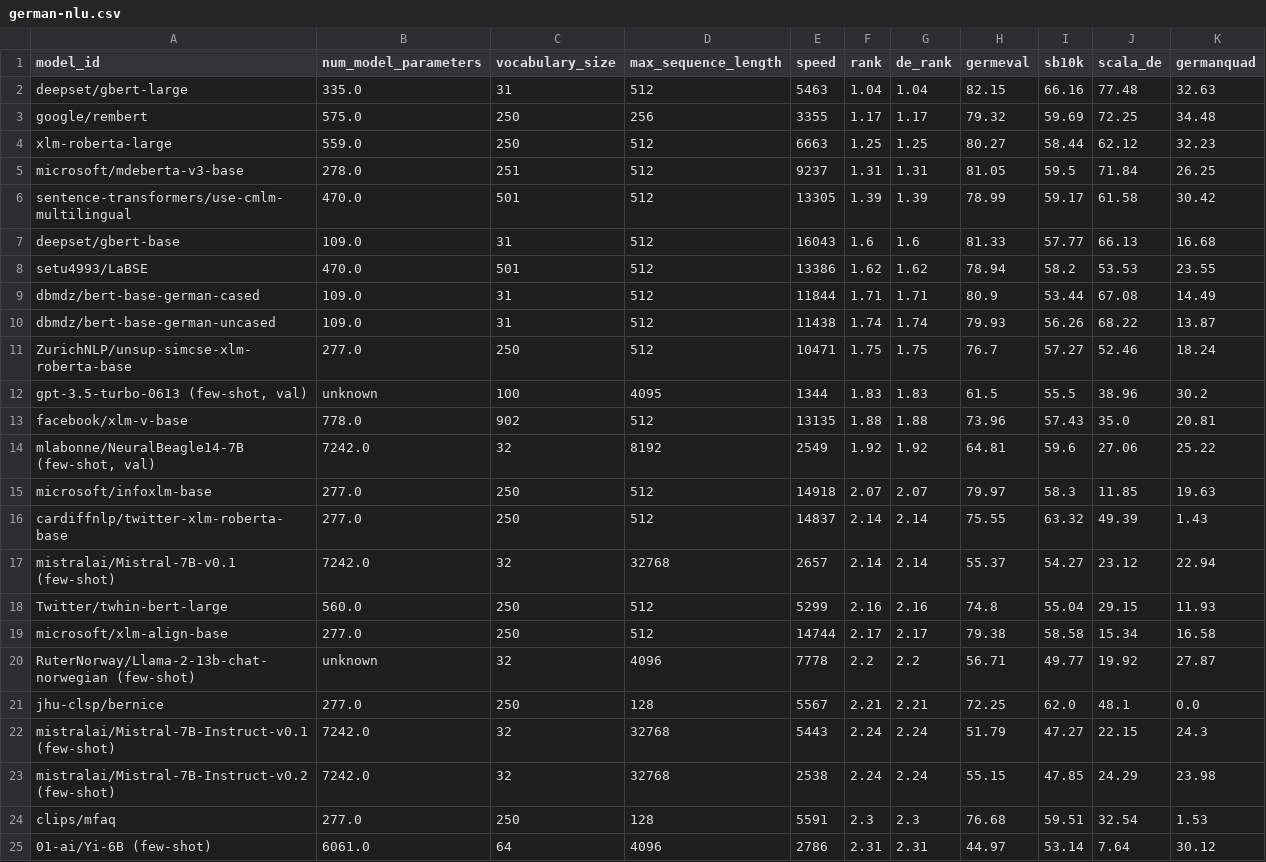
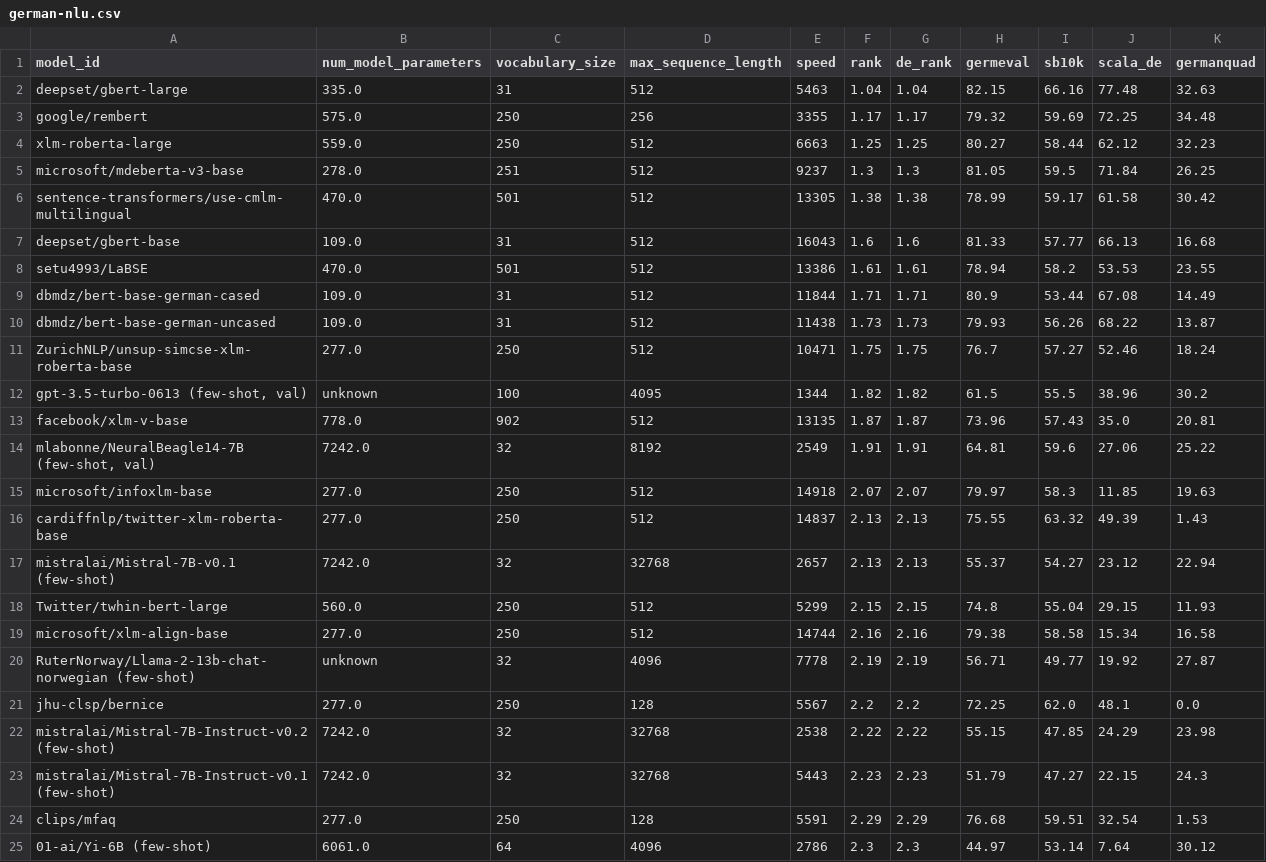
Before and after one commit to ScandEval/scandeval.github.io, a CSV file: german-nlu.csv, drawn as a sheet; only a part is shown; the diff covers the shown part only.

```diff
--- a/german-nlu.csv
+++ b/german-nlu.csv
@@ -4,22 +4,22 @@ google/rembert,575.0,250,256,3355,1.17,1.17,79.32,59.69,72.25,34.48
 xlm-roberta-large,559.0,250,512,6663,1.25,1.25,80.27,58.44,62.12,32.23
-microsoft/mdeberta-v3-base,278.0,251,512,9237,1.31,1.31,81.05,59.5,71.84,26.25
-sentence-transformers/use-cmlm-multilingual,470.0,501,512,13305,1.39,1.39,78.99,59.17,61.58,30.42
+microsoft/mdeberta-v3-base,278.0,251,512,9237,1.3,1.3,81.05,59.5,71.84,26.25
+sentence-transformers/use-cmlm-multilingual,470.0,501,512,13305,1.38,1.38,78.99,59.17,61.58,30.42
 deepset/gbert-base,109.0,31,512,16043,1.6,1.6,81.33,57.77,66.13,16.68
-setu4993/LaBSE,470.0,501,512,13386,1.62,1.62,78.94,58.2,53.53,23.55
+setu4993/LaBSE,470.0,501,512,13386,1.61,1.61,78.94,58.2,53.53,23.55
 dbmdz/bert-base-german-cased,109.0,31,512,11844,1.71,1.71,80.9,53.44,67.08,14.49
-dbmdz/bert-base-german-uncased,109.0,31,512,11438,1.74,1.74,79.93,56.26,68.22,13.87
+dbmdz/bert-base-german-uncased,109.0,31,512,11438,1.73,1.73,79.93,56.26,68.22,13.87
 ZurichNLP/unsup-simcse-xlm-roberta-base,277.0,250,512,10471,1.75,1.75,76.7,57.27,52.46,18.24
-"gpt-3.5-turbo-0613 (few-shot, val)",unknown,100,4095,1344,1.83,1.83,61.5,55.5,38.96,30.2
-facebook/xlm-v-base,778.0,902,512,13135,1.88,1.88,73.96,57.43,35.0,20.81
-"mlabonne/NeuralBeagle14-7B (few-shot, val)",7242.0,32,8192,2549,1.92,1.92,64.81,59.6,27.06,25.22
+"gpt-3.5-turbo-0613 (few-shot, val)",unknown,100,4095,1344,1.82,1.82,61.5,55.5,38.96,30.2
+facebook/xlm-v-base,778.0,902,512,13135,1.87,1.87,73.96,57.43,35.0,20.81
+"mlabonne/NeuralBeagle14-7B (few-shot, val)",7242.0,32,8192,2549,1.91,1.91,64.81,59.6,27.06,25.22
 microsoft/infoxlm-base,277.0,250,512,14918,2.07,2.07,79.97,58.3,11.85,19.63
-cardiffnlp/twitter-xlm-roberta-base,277.0,250,512,14837,2.14,2.14,75.55,63.32,49.39,1.43
-mistralai/Mistral-7B-v0.1 (few-shot),7242.0,32,32768,2657,2.14,2.14,55.37,54.27,23.12,22.94
-Twitter/twhin-bert-large,560.0,250,512,5299,2.16,2.16,74.8,55.04,29.15,11.93
-microsoft/xlm-align-base,277.0,250,512,14744,2.17,2.17,79.38,58.58,15.34,16.58
-RuterNorway/Llama-2-13b-chat-norwegian (few-shot),unknown,32,4096,7778,2.2,2.2,56.71,49.77,19.92,27.87
-jhu-clsp/bernice,277.0,250,128,5567,2.21,2.21,72.25,62.0,48.1,0.0
-mistralai/Mistral-7B-Instruct-v0.1 (few-shot),7242.0,32,32768,5443,2.24,2.24,51.79,47.27,22.15,24.3
-mistralai/Mistral-7B-Instruct-v0.2 (few-shot),7242.0,32,32768,2538,2.24,2.24,55.15,47.85,24.29,23.98
-clips/mfaq,277.0,250,128,5591,2.3,2.3,76.68,59.51,32.54,1.53
-01-ai/Yi-6B (few-shot),6061.0,64,4096,2786,2.31,2.31,44.97,53.14,7.64,30.12
+cardiffnlp/twitter-xlm-roberta-base,277.0,250,512,14837,2.13,2.13,75.55,63.32,49.39,1.43
+mistralai/Mistral-7B-v0.1 (few-shot),7242.0,32,32768,2657,2.13,2.13,55.37,54.27,23.12,22.94
+Twitter/twhin-bert-large,560.0,250,512,5299,2.15,2.15,74.8,55.04,29.15,11.93
+microsoft/xlm-align-base,277.0,250,512,14744,2.16,2.16,79.38,58.58,15.34,16.58
+RuterNorway/Llama-2-13b-chat-norwegian (few-shot),unknown,32,4096,7778,2.19,2.19,56.71,49.77,19.92,27.87
+jhu-clsp/bernice,277.0,250,128,5567,2.2,2.2,72.25,62.0,48.1,0.0
+mistralai/Mistral-7B-Instruct-v0.2 (few-shot),7242.0,32,32768,2538,2.22,2.22,55.15,47.85,24.29,23.98
+mistralai/Mistral-7B-Instruct-v0.1 (few-shot),7242.0,32,32768,5443,2.23,2.23,51.79,47.27,22.15,24.3
+clips/mfaq,277.0,250,128,5591,2.29,2.29,76.68,59.51,32.54,1.53
+01-ai/Yi-6B (few-shot),6061.0,64,4096,2786,2.3,2.3,44.97,53.14,7.64,30.12
```
Also changed, not shown: 2 added rows and 50 edited cells elsewhere in this file, dutch-nlu.csv, 17 other files.
